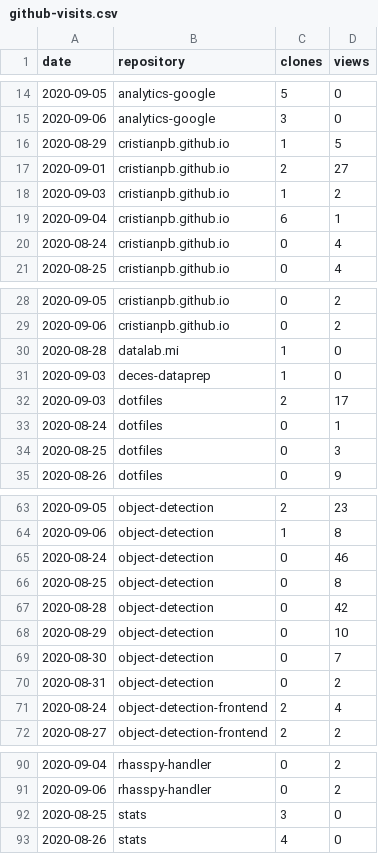
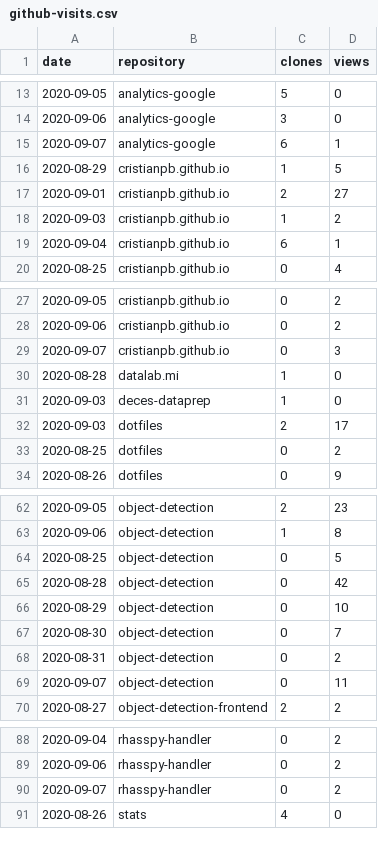
Before and after one commit to cristianpb/stats, a CSV file: github-visits.csv, drawn as a sheet; only a part is shown, gaps mark what is left out; the diff covers the shown part only.

```diff
--- a/github-visits.csv
+++ b/github-visits.csv
@@ -15,2 +14,3 @@ date,repository,clones,views
 2020-09-06,analytics-google,3,0
+2020-09-07,analytics-google,6,1
 2020-08-29,cristianpb.github.io,1,5
@@ -19,3 +19,2 @@ date,repository,clones,views
 2020-09-04,cristianpb.github.io,6,1
-2020-08-24,cristianpb.github.io,0,4
 2020-08-25,cristianpb.github.io,0,4
@@ -29,2 +28,3 @@ date,repository,clones,views
 2020-09-06,cristianpb.github.io,0,2
+2020-09-07,cristianpb.github.io,0,3
 2020-08-28,datalab.mi,1,0
@@ -32,4 +32,3 @@ date,repository,clones,views
 2020-09-03,dotfiles,2,17
-2020-08-24,dotfiles,0,1
-2020-08-25,dotfiles,0,3
+2020-08-25,dotfiles,0,2
 2020-08-26,dotfiles,0,9
@@ -64,4 +63,3 @@ date,repository,clones,views
 2020-09-06,object-detection,1,8
-2020-08-24,object-detection,0,46
-2020-08-25,object-detection,0,8
+2020-08-25,object-detection,0,5
 2020-08-28,object-detection,0,42
@@ -70,3 +68,3 @@ date,repository,clones,views
 2020-08-31,object-detection,0,2
-2020-08-24,object-detection-frontend,2,4
+2020-09-07,object-detection,0,11
 2020-08-27,object-detection-frontend,2,2
@@ -91,3 +89,3 @@ date,repository,clones,views
 2020-09-06,rhasspy-handler,0,2
-2020-08-25,stats,3,0
+2020-09-07,rhasspy-handler,0,2
 2020-08-26,stats,4,0
```
Also changed, not shown: 2 added rows and 4 removed rows elsewhere in this file, github-repositories.csv.
